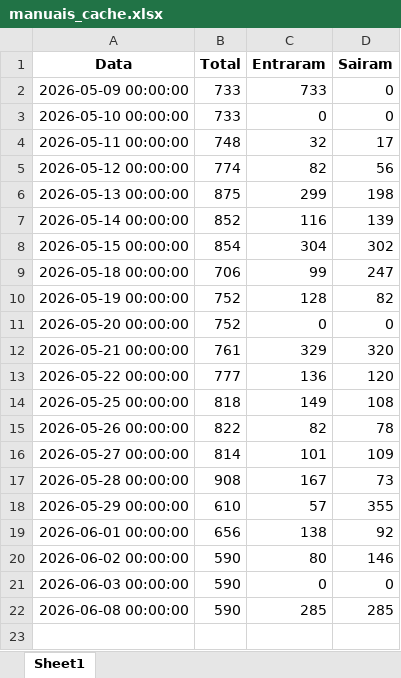
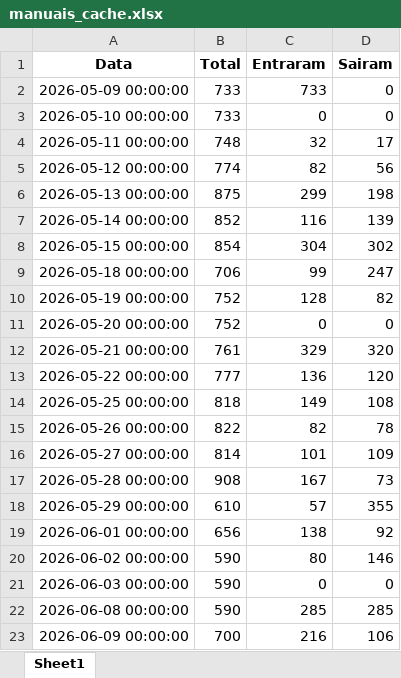
Before and after one commit to Renato-Donadel/monitor-pedidos, an Excel workbook: data/mensal_status/manuais_cache.xlsx, sheet Sheet1, drawn as a sheet; values as stored, in another font and other column widths than the file's, no borders; the diff names each change by its address in the sheet, - before the commit and + after, or states it on an @@ line.

```diff
--- a/data/mensal_status/manuais_cache.xlsx (sheet Sheet1)
+++ b/data/mensal_status/manuais_cache.xlsx (sheet Sheet1)
+row 23: 2026-06-09 00:00:00 | 700 | 216 | 106
```
Also changed, not shown: 3 other files.
